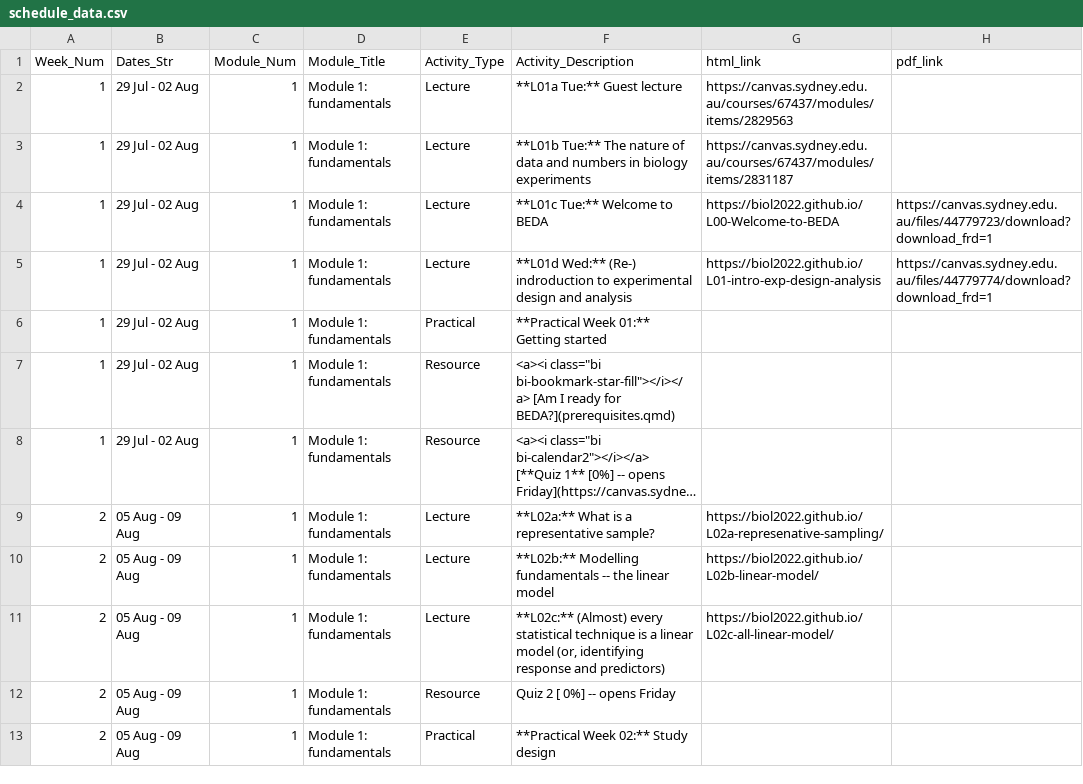
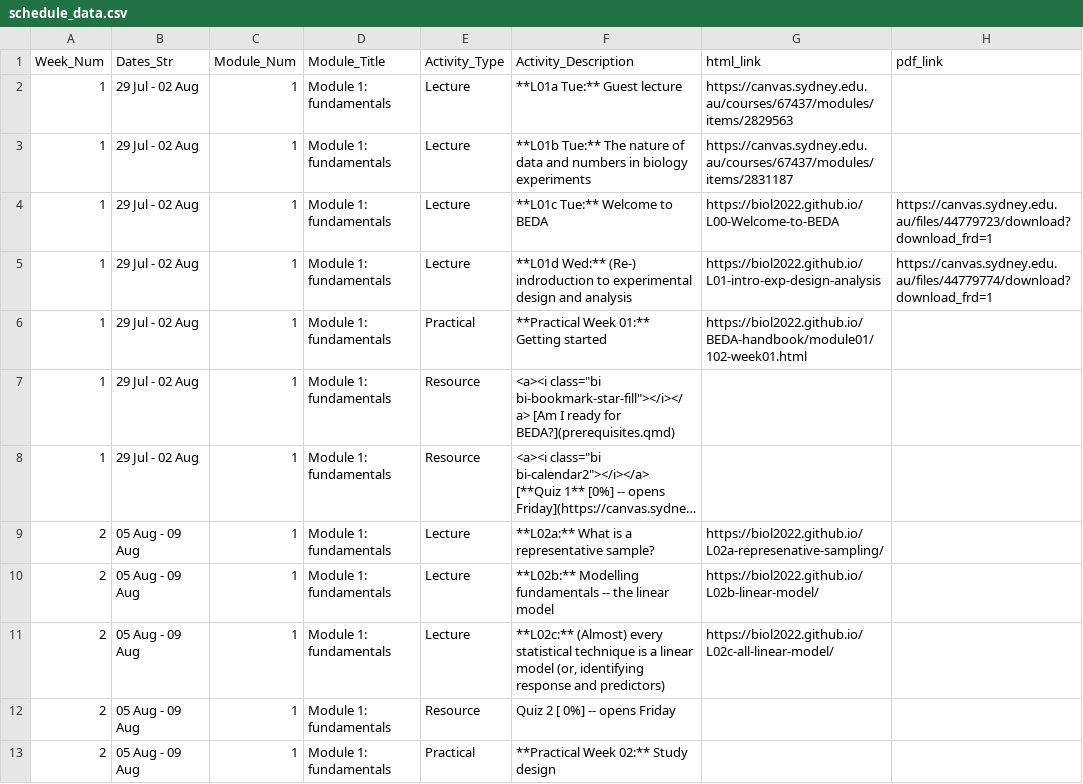
Before and after one commit to BIOL2022/BEDA-handbook, a CSV file: assets/schedule_data.csv, drawn as a sheet; only a part is shown; long unchanged cells end in ….

Commit message:
chore: add link to prac

```diff
--- a/assets/schedule_data.csv
+++ b/assets/schedule_data.csv
@@ -5,3 +5,3 @@ Week_Num,Dates_Str,Module_Num,Module_Title,Activity_Type,Activity_Description,ht
 1,29 Jul - 02 Aug,1,Module 1: fundamentals,Lecture,**L01d Wed:** (Re-) indroduction to experimental design and analysis,https://biol2022.github.io/L01-intro-exp-design-analysis,https://canvas.sydney.edu.au/files/44779774/download?download_frd=1
-1,29 Jul - 02 Aug,1,Module 1: fundamentals,Practical,**Practical Week 01:** Getting started,,
+1,29 Jul - 02 Aug,1,Module 1: fundamentals,Practical,**Practical Week 01:** Getting started,https://biol2022.github.io/BEDA-handbook/module01/102-week01.html,
 1,29 Jul - 02 Aug,1,Module 1: fundamentals,Resource,"<a><i class=""bi bi-bookmark-star-fill""></i></a>  [Am I ready for BEDA?](prerequisites.qmd)",,
```
